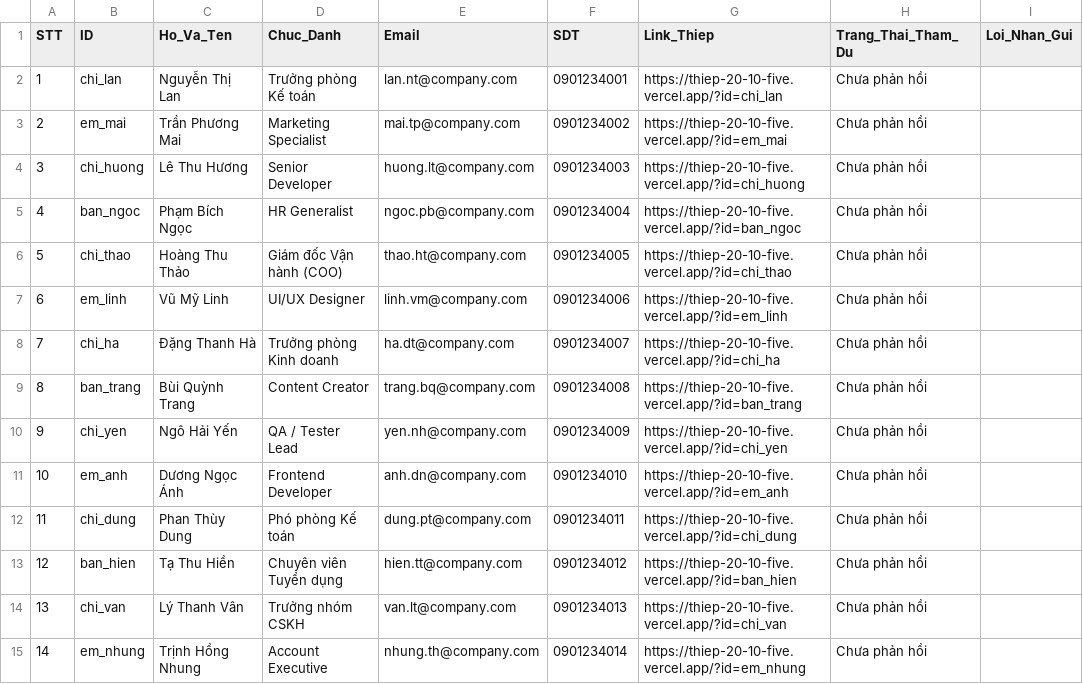
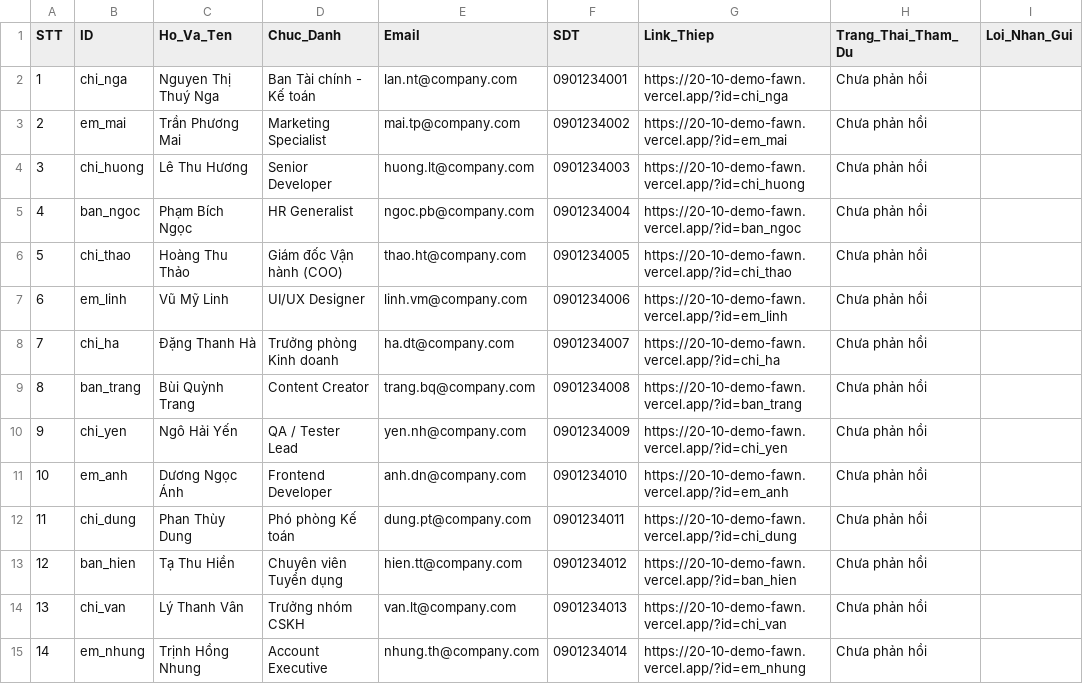
Before and after one commit to quangduy-nguyen/20-10-demo, a CSV file: TheoDoi_ThamDu_20_10.csv, drawn as a sheet; only a part is shown; the diff covers the shown part only; the diff names each change by its address in the sheet, - before the commit and + after, or states it on an @@ line.

```diff
--- a/TheoDoi_ThamDu_20_10.csv
+++ b/TheoDoi_ThamDu_20_10.csv
-B2 (ID): chi_lan
+B2 (ID): chi_nga
-C2 (Ho_Va_Ten): Nguyễn Thị Lan
+C2 (Ho_Va_Ten): Nguyen Thị Thuý Nga
-D2 (Chuc_Danh): Trưởng phòng Kế toán
+D2 (Chuc_Danh): Ban Tài chính - Kế toán
-G2 (Link_Thiep): https://thiep-20-10-five.vercel.app/?id=chi_lan
+G2 (Link_Thiep): https://20-10-demo-fawn.vercel.app/?id=chi_nga
-G3 (Link_Thiep): https://thiep-20-10-five.vercel.app/?id=em_mai
+G3 (Link_Thiep): https://20-10-demo-fawn.vercel.app/?id=em_mai
-G4 (Link_Thiep): https://thiep-20-10-five.vercel.app/?id=chi_huong
+G4 (Link_Thiep): https://20-10-demo-fawn.vercel.app/?id=chi_huong
-G5 (Link_Thiep): https://thiep-20-10-five.vercel.app/?id=ban_ngoc
+G5 (Link_Thiep): https://20-10-demo-fawn.vercel.app/?id=ban_ngoc
-G6 (Link_Thiep): https://thiep-20-10-five.vercel.app/?id=chi_thao
+G6 (Link_Thiep): https://20-10-demo-fawn.vercel.app/?id=chi_thao
-G7 (Link_Thiep): https://thiep-20-10-five.vercel.app/?id=em_linh
+G7 (Link_Thiep): https://20-10-demo-fawn.vercel.app/?id=em_linh
-G8 (Link_Thiep): https://thiep-20-10-five.vercel.app/?id=chi_ha
+G8 (Link_Thiep): https://20-10-demo-fawn.vercel.app/?id=chi_ha
-G9 (Link_Thiep): https://thiep-20-10-five.vercel.app/?id=ban_trang
+G9 (Link_Thiep): https://20-10-demo-fawn.vercel.app/?id=ban_trang
-G10 (Link_Thiep): https://thiep-20-10-five.vercel.app/?id=chi_yen
+G10 (Link_Thiep): https://20-10-demo-fawn.vercel.app/?id=chi_yen
-G11 (Link_Thiep): https://thiep-20-10-five.vercel.app/?id=em_anh
+G11 (Link_Thiep): https://20-10-demo-fawn.vercel.app/?id=em_anh
-G12 (Link_Thiep): https://thiep-20-10-five.vercel.app/?id=chi_dung
+G12 (Link_Thiep): https://20-10-demo-fawn.vercel.app/?id=chi_dung
-G13 (Link_Thiep): https://thiep-20-10-five.vercel.app/?id=ban_hien
+G13 (Link_Thiep): https://20-10-demo-fawn.vercel.app/?id=ban_hien
-G14 (Link_Thiep): https://thiep-20-10-five.vercel.app/?id=chi_van
+G14 (Link_Thiep): https://20-10-demo-fawn.vercel.app/?id=chi_van
-G15 (Link_Thiep): https://thiep-20-10-five.vercel.app/?id=em_nhung
+G15 (Link_Thiep): https://20-10-demo-fawn.vercel.app/?id=em_nhung
```
Also changed, not shown: 17 edited cells elsewhere in this file, DanhSach_30_ChiEm.csv, 6 other files.
